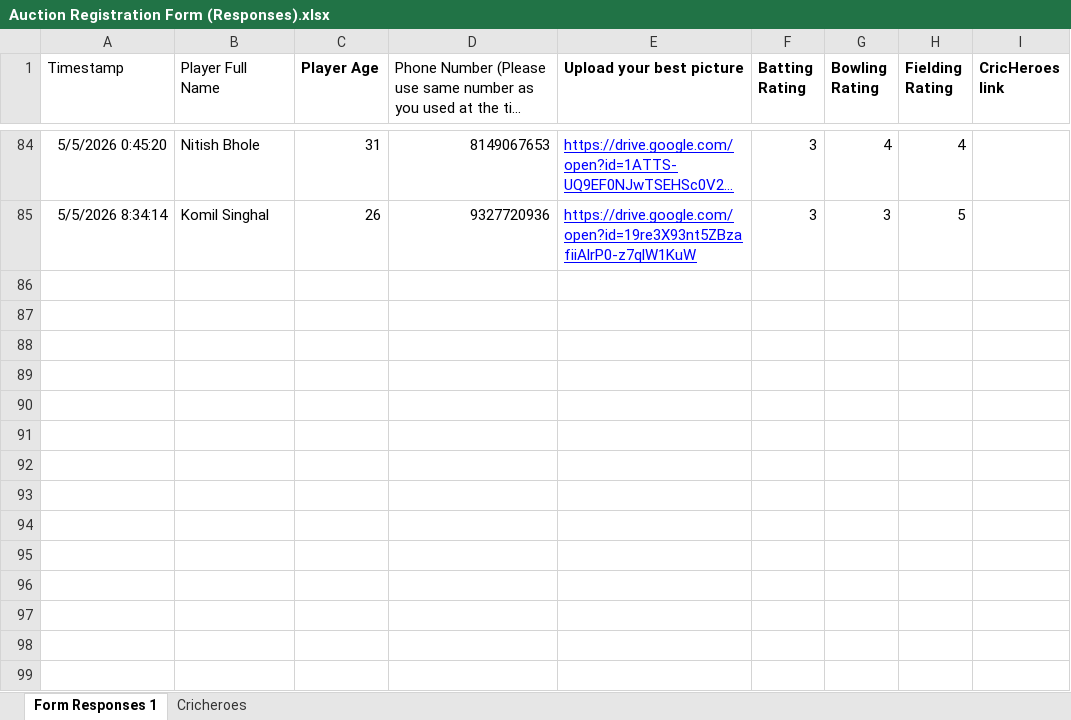
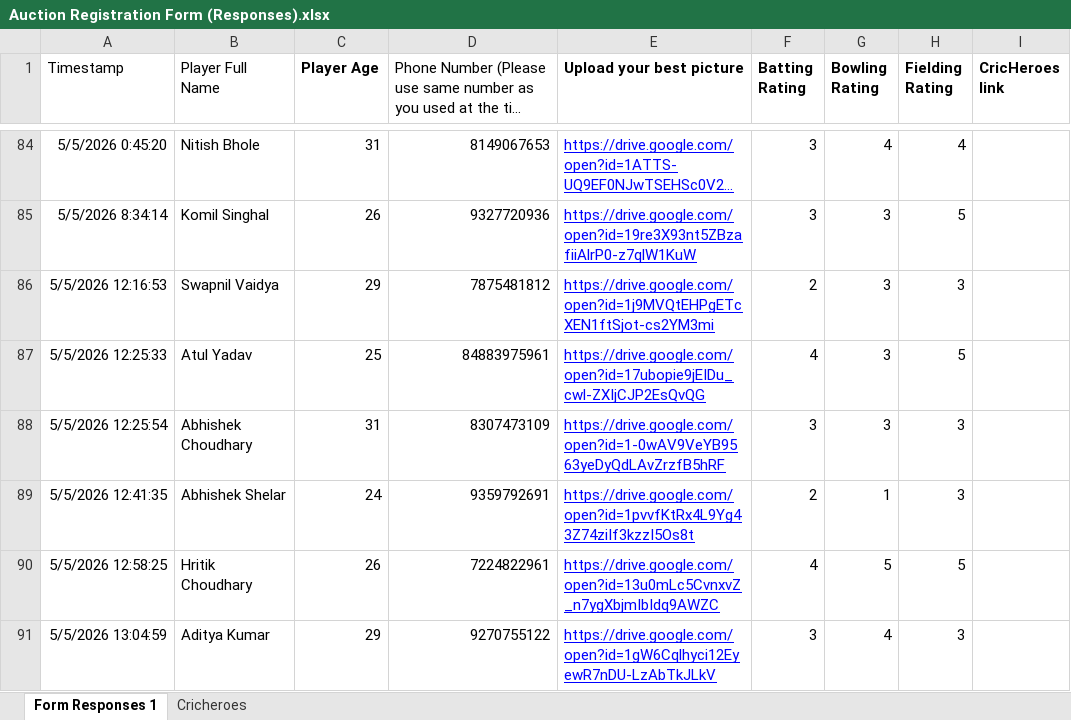
Before and after one commit to jishanali123/aethereus-premier-league, an Excel workbook: public/Auction Registration Form (Responses).xlsx, sheet Form Responses 1, drawn as a sheet; only a part is shown, gaps mark what is left out; long unchanged cells end in …; values as stored, in another font and other column widths than the file's, no borders; charts and pictures and table styles not drawn; the diff names each change by its address in the sheet, - before the commit and + after, or states it on an @@ line.

Commit message:
updated data

```diff
--- a/public/Auction Registration Form (Responses).xlsx (sheet Form Responses 1)
+++ b/public/Auction Registration Form (Responses).xlsx (sheet Form Responses 1)
+row 86: 5/5/2026 12:16:53 | Swapnil Vaidya | 29 | 7875481812 | https://drive.google.com/open?id=1j9MVQtEHPgETcXEN1ftSjot-cs2YM3mi | 2 | 3 | 3
+row 87: 5/5/2026 12:25:33 | Atul Yadav | 25 | 84883975961 | https://drive.google.com/open?id=17ubopie9jEIDu_cwl-ZXIjCJP2EsQvQG | 4 | 3 | 5
+row 88: 5/5/2026 12:25:54 | Abhishek Choudhary | 31 | 8307473109 | https://drive.google.com/open?id=1-0wAV9VeYB9563yeDyQdLAvZrzfB5hRF | 3 | 3 | 3
+row 89: 5/5/2026 12:41:35 | Abhishek Shelar | 24 | 9359792691 | https://drive.google.com/open?id=1pvvfKtRx4L9Yg43Z74ziIf3kzzI5Os8t | 2 | 1 | 3
+row 90: 5/5/2026 12:58:25 | Hritik Choudhary | 26 | 7224822961 | https://drive.google.com/open?id=13u0mLc5CvnxvZ_n7ygXbjmIbIdq9AWZC | 4 | 5 | 5
+row 91: 5/5/2026 13:04:59 | Aditya Kumar | 29 | 9270755122 | https://drive.google.com/open?id=1gW6Cqlhyci12EyewR7nDU-LzAbTkJLkV | 3 | 4 | 3
```
Also changed, not shown: 5 other files.
